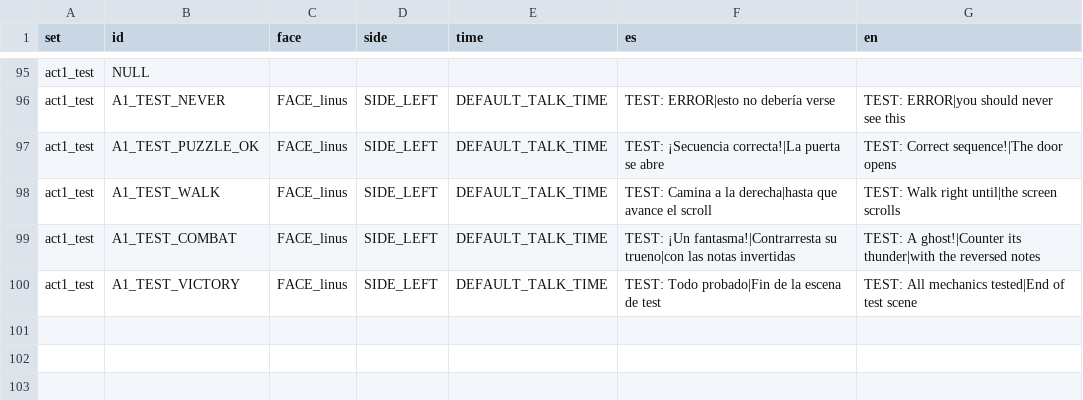
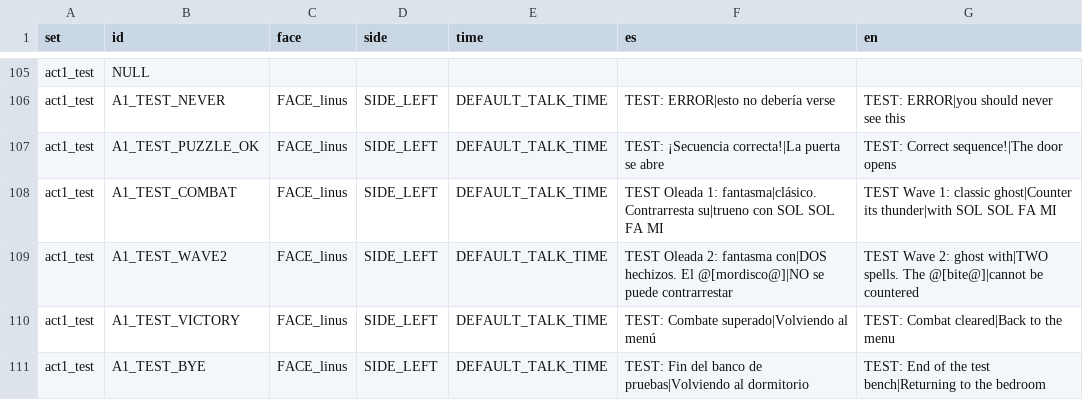
Before and after one commit to Ganso/The-Weave, a CSV file: data/texts.csv, drawn as a sheet; only a part is shown, gaps mark what is left out; the diff covers the shown part only.

```diff
--- a/data/texts.csv
+++ b/data/texts.csv
@@ -97,4 +107,5 @@ act1_test,A1_TEST_NEVER,FACE_linus,SIDE_LEFT,DEFAULT_TALK_TIME,TEST: ERROR|esto
 act1_test,A1_TEST_PUZZLE_OK,FACE_linus,SIDE_LEFT,DEFAULT_TALK_TIME,TEST: ¡Secuencia correcta!|La puerta se abre,TEST: Correct sequence!|The door opens
-act1_test,A1_TEST_WALK,FACE_linus,SIDE_LEFT,DEFAULT_TALK_TIME,TEST: Camina a la derecha|hasta que avance el scroll,TEST: Walk right until|the screen scrolls
-act1_test,A1_TEST_COMBAT,FACE_linus,SIDE_LEFT,DEFAULT_TALK_TIME,TEST: ¡Un fantasma!|Contrarresta su trueno|con las notas invertidas,TEST: A ghost!|Counter its thunder|with the reversed notes
-act1_test,A1_TEST_VICTORY,FACE_linus,SIDE_LEFT,DEFAULT_TALK_TIME,TEST: Todo probado|Fin de la escena de test,TEST: All mechanics tested|End of test scene
+act1_test,A1_TEST_COMBAT,FACE_linus,SIDE_LEFT,DEFAULT_TALK_TIME,TEST Oleada 1: fantasma|clásico. Contrarresta su|trueno con SOL SOL FA MI,TEST Wave 1: classic ghost|Counter its thunder|with SOL SOL FA MI
+act1_test,A1_TEST_WAVE2,FACE_linus,SIDE_LEFT,DEFAULT_TALK_TIME,TEST Oleada 2: fantasma con|DOS hechizos. El @[mordisco@]|NO se puede contrarrestar,TEST Wave 2: ghost with|TWO spells. The @[bite@]|cannot be countered
+act1_test,A1_TEST_VICTORY,FACE_linus,SIDE_LEFT,DEFAULT_TALK_TIME,TEST: Combate superado|Volviendo al menú,TEST: Combat cleared|Back to the menu
+act1_test,A1_TEST_BYE,FACE_linus,SIDE_LEFT,DEFAULT_TALK_TIME,TEST: Fin del banco de pruebas|Volviendo al dormitorio,TEST: End of the test bench|Returning to the bedroom
```
Also changed, not shown: 13 added rows, 3 removed rows and 14 edited cells elsewhere in this file, data/choices.csv, 15 other files.
